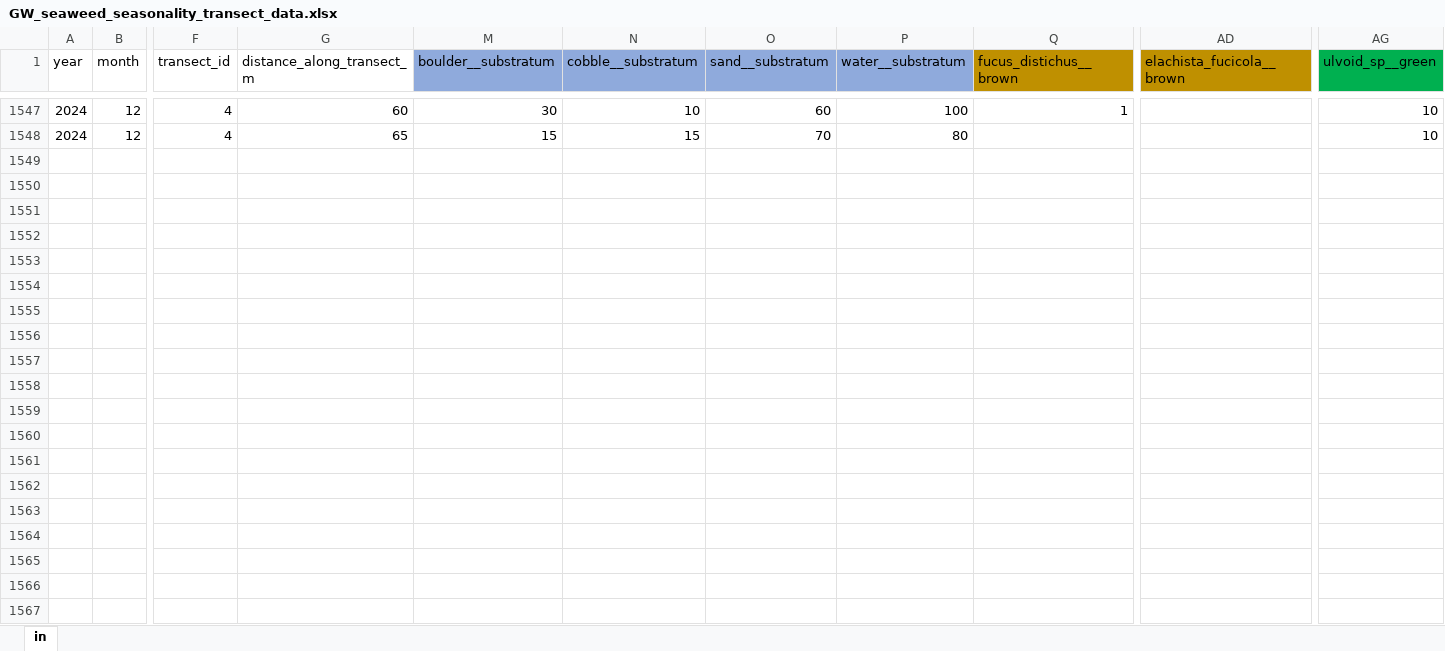
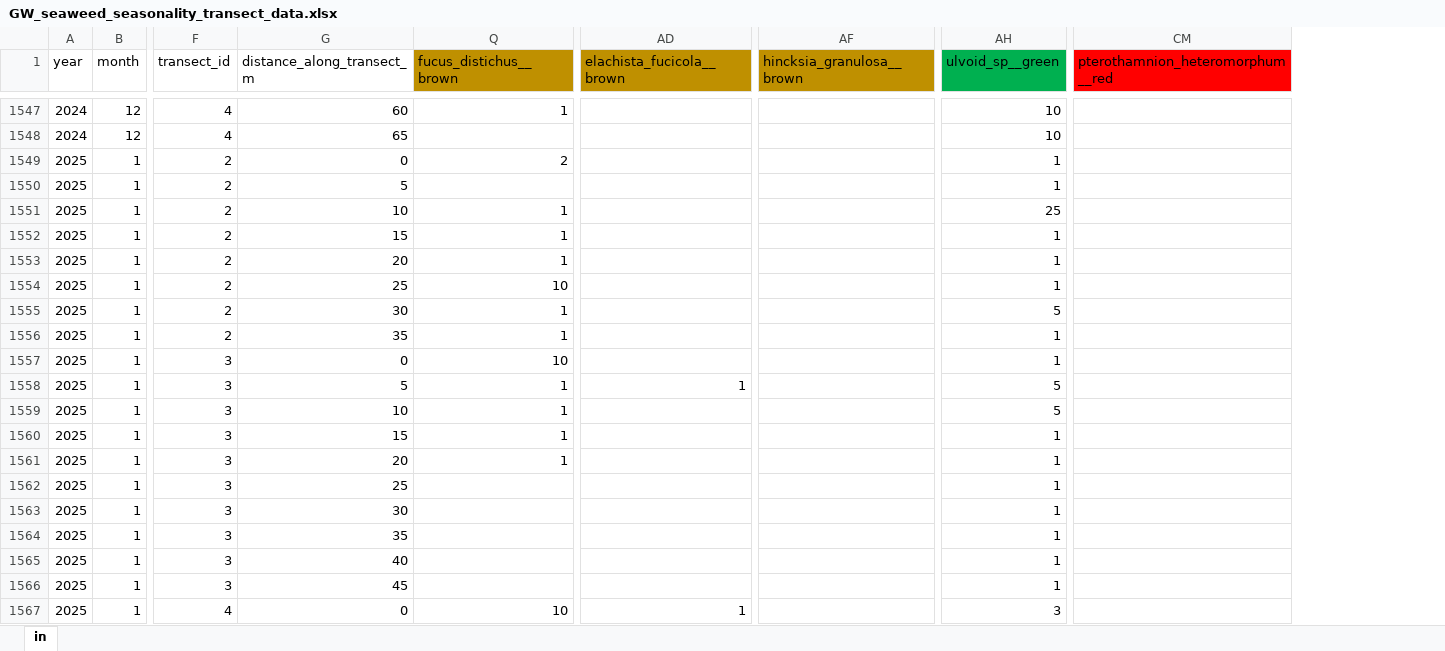
Before and after one commit to siobhanschenk/GW_seaweed_seasonality_transects, an Excel workbook: GW_seaweed_seasonality_transect_data.xlsx, sheet in, drawn as a sheet; only a part is shown, gaps mark what is left out; values as stored, in another font and other column widths than the file's, no borders; removed rows and columns are numbered as before the commit, all else as after; rows hold the shown columns only; the diff covers the shown part only; the diff names each change by its address in the sheet, - before the commit and + after, or states it on an @@ line.

```diff
--- a/GW_seaweed_seasonality_transect_data.xlsx (sheet in)
+++ b/GW_seaweed_seasonality_transect_data.xlsx (sheet in)
@@ column M (boulder__substratum) hidden, rows 1547-1548: 30 | 15 @@
@@ column N (cobble__substratum) hidden, rows 1547-1548: 10 | 15 @@
@@ column O (sand__substratum) hidden, rows 1547-1548: 60 | 70 @@
@@ column P (water__substratum) hidden, rows 1547-1548: 100 | 80 @@
+column AF (hincksia_granulosa__brown), empty
+column CM (pterothamnion_heteromorphum__red), empty
+row 1549: 2025 | 1 | 2 | 0 | 2 |  |  | 1
+row 1550: 2025 | 1 | 2 | 5 |  |  |  | 1
+row 1551: 2025 | 1 | 2 | 10 | 1 |  |  | 25
+row 1552: 2025 | 1 | 2 | 15 | 1 |  |  | 1
+row 1553: 2025 | 1 | 2 | 20 | 1 |  |  | 1
+row 1554: 2025 | 1 | 2 | 25 | 10 |  |  | 1
+row 1555: 2025 | 1 | 2 | 30 | 1 |  |  | 5
+row 1556: 2025 | 1 | 2 | 35 | 1 |  |  | 1
+row 1557: 2025 | 1 | 3 | 0 | 10 |  |  | 1
+row 1558: 2025 | 1 | 3 | 5 | 1 | 1 |  | 5
+row 1559: 2025 | 1 | 3 | 10 | 1 |  |  | 5
+row 1560: 2025 | 1 | 3 | 15 | 1 |  |  | 1
+row 1561: 2025 | 1 | 3 | 20 | 1 |  |  | 1
+row 1562: 2025 | 1 | 3 | 25 |  |  |  | 1
+row 1563: 2025 | 1 | 3 | 30 |  |  |  | 1
+row 1564: 2025 | 1 | 3 | 35 |  |  |  | 1
+row 1565: 2025 | 1 | 3 | 40 |  |  |  | 1
+row 1566: 2025 | 1 | 3 | 45 |  |  |  | 1
+row 1567: 2025 | 1 | 4 | 0 | 10 | 1 |  | 3
```
Also changed, not shown: 43 added rows elsewhere in this sheet, hidden cells, 11 other files.
